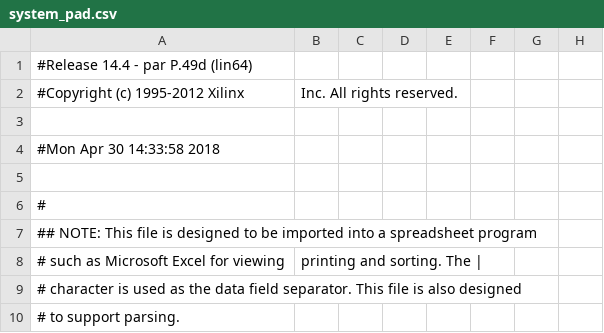
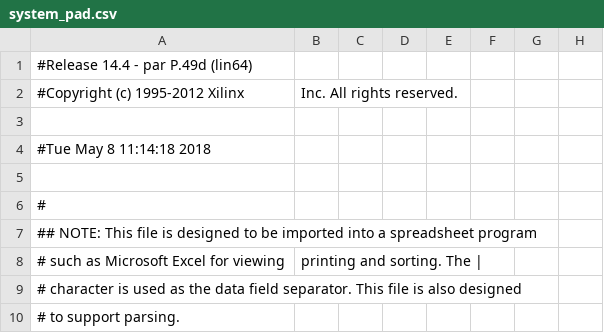
Before and after one commit to AdamHastings/RO-PUF, a CSV file: XPS_workspace/hw/implementation/system_pad.csv, drawn as a sheet; only a part is shown; the diff names each change by its address in the sheet, - before the commit and + after, or states it on an @@ line.

```diff
--- a/XPS_workspace/hw/implementation/system_pad.csv
+++ b/XPS_workspace/hw/implementation/system_pad.csv
-A4: #Mon Apr 30 14:33:58 2018
+A4: #Tue May 8 11:14:18 2018
```
Also changed, not shown: 39 other files.
